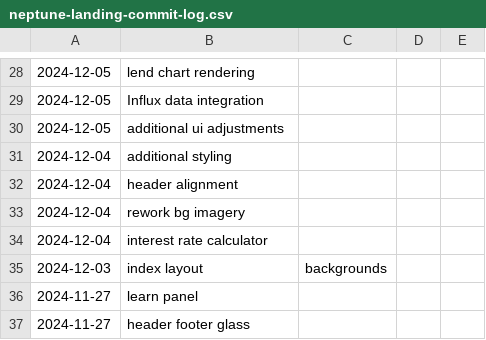
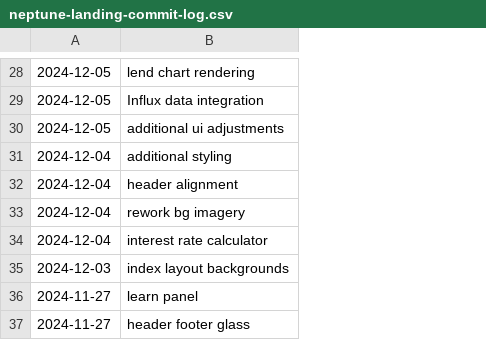
Before and after one commit to 1biest/cv, a CSV file: public/neptune-landing-commit-log.csv, drawn as a sheet; only a part is shown, gaps mark what is left out; the diff covers the shown part only; the diff names each change by its address in the sheet, - before the commit and + after, or states it on an @@ line.

```diff
--- a/public/neptune-landing-commit-log.csv
+++ b/public/neptune-landing-commit-log.csv
-column C, row 35: backgrounds
-column D, empty
-column E, empty
-B35: index layout
+B35: index layout backgrounds
```
Also changed, not shown: 18 edited cells elsewhere in this file, public/neptune-webapp-commit-log.csv, 7 other files.
